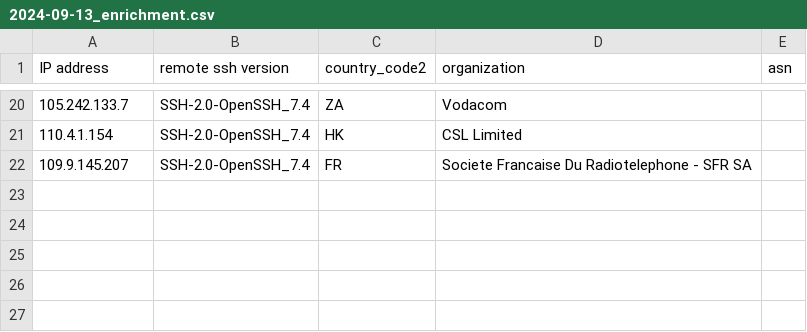
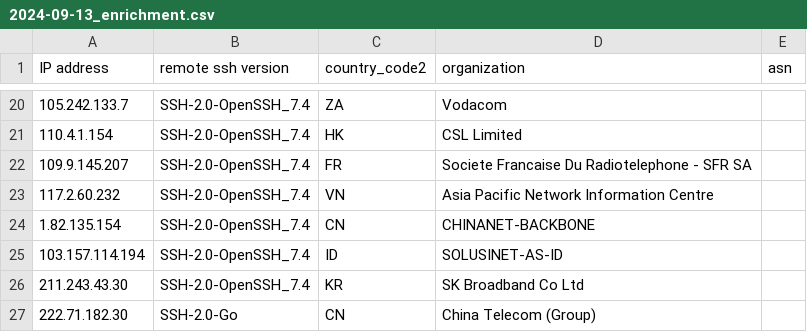
Before and after one commit to euphoria95/cowrie_honeypot_results, a CSV file: 2024-09-13_enrichment.csv, drawn as a sheet; only a part is shown, gaps mark what is left out.

Commit message:
Update enrichment data for 2024-09-13

```diff
--- a/2024-09-13_enrichment.csv
+++ b/2024-09-13_enrichment.csv
@@ -22 +22,6 @@ IP address,remote ssh version,country_code2,organization,asn
 109.9.145.207,SSH-2.0-OpenSSH_7.4,FR,Societe Francaise Du Radiotelephone - SFR SA,
+117.2.60.232,SSH-2.0-OpenSSH_7.4,VN,Asia Pacific Network Information Centre,
+1.82.135.154,SSH-2.0-OpenSSH_7.4,CN,CHINANET-BACKBONE,
+103.157.114.194,SSH-2.0-OpenSSH_7.4,ID,SOLUSINET-AS-ID,
+211.243.43.30,SSH-2.0-OpenSSH_7.4,KR,SK Broadband Co Ltd,
+222.71.182.30,SSH-2.0-Go,CN,China Telecom (Group),
```
